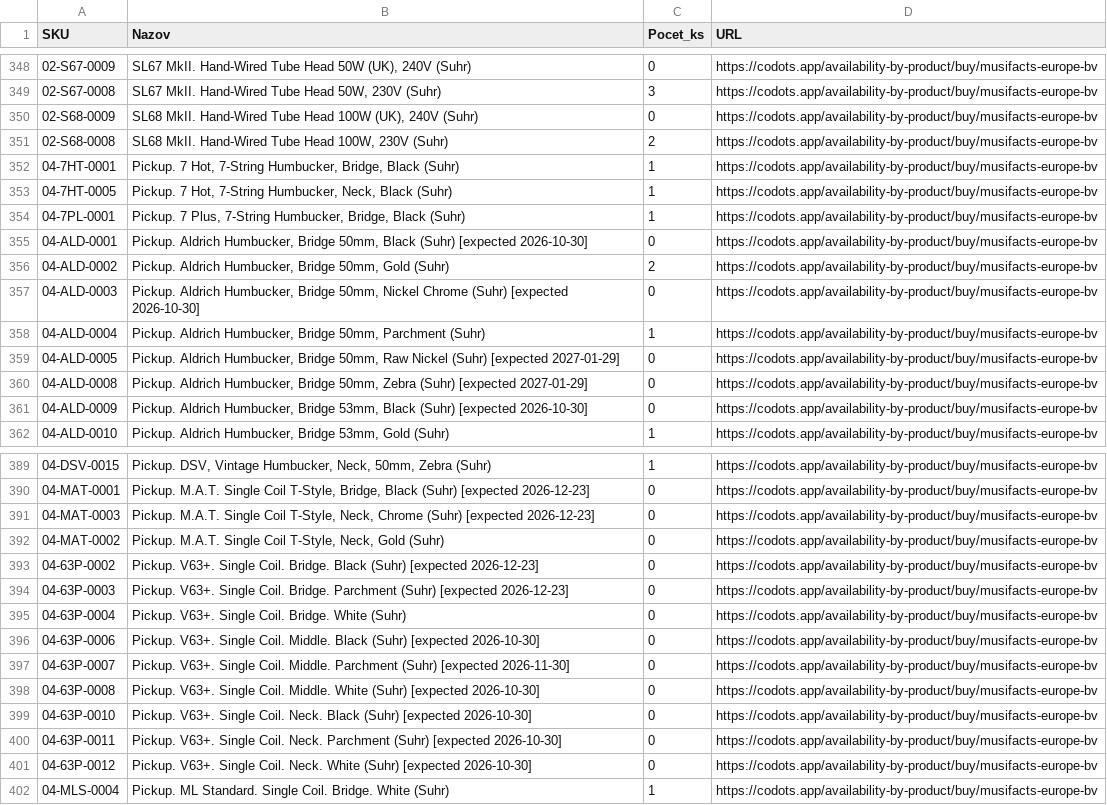
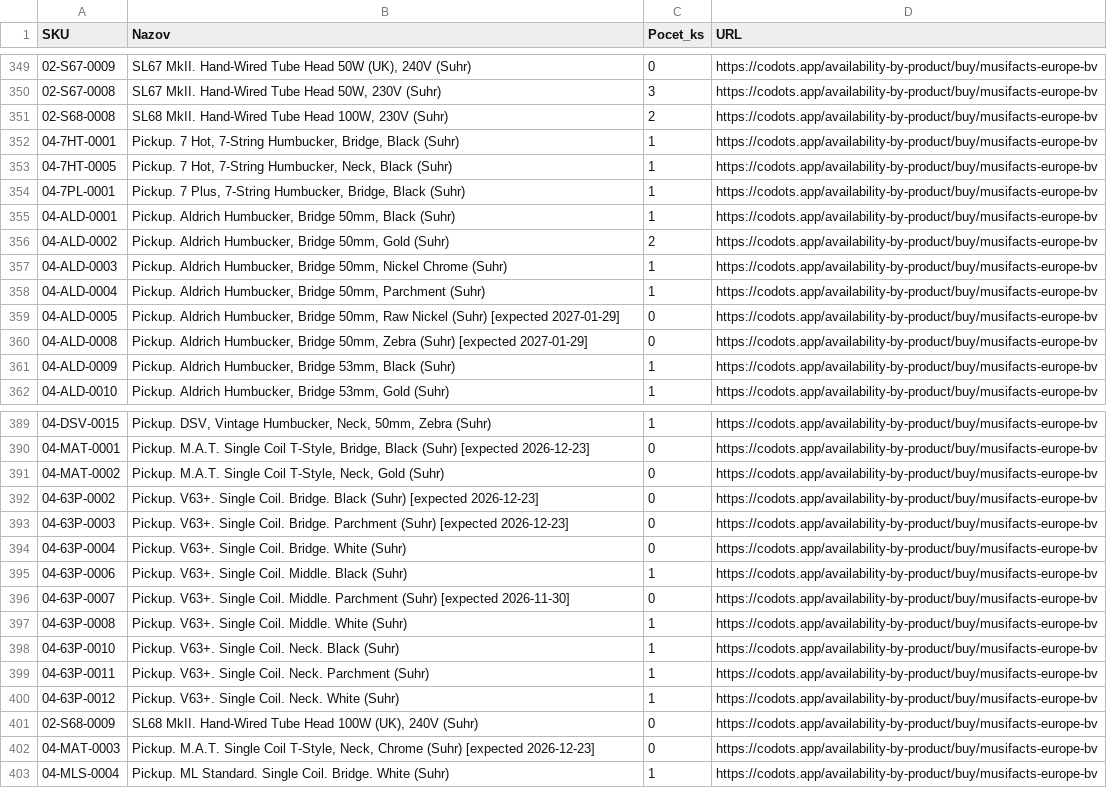
Before and after one commit to AlL4music/Imusic, a CSV file: stock/musifacts_sklad.csv, drawn as a sheet; only a part is shown, gaps mark what is left out; addresses are those after the commit; the diff covers the shown part only; the diff names each change by its address in the sheet, - before the commit and + after, or states it on an @@ line.

```diff
--- a/stock/musifacts_sklad.csv
+++ b/stock/musifacts_sklad.csv
-B355 (Nazov): …Black (Suhr) [expected 2026-10-30]
+B355 (Nazov): …Black (Suhr)
-C355 (Pocet_ks): 0
+C355 (Pocet_ks): 1
-B357 (Nazov): …Chrome (Suhr) [expected 2026-10-30]
+B357 (Nazov): …Chrome (Suhr)
-C357 (Pocet_ks): 0
+C357 (Pocet_ks): 1
-B361 (Nazov): …Black (Suhr) [expected 2026-10-30]
+B361 (Nazov): …Black (Suhr)
-C361 (Pocet_ks): 0
+C361 (Pocet_ks): 1
-B395 (Nazov): …Black (Suhr) [expected 2026-10-30]
+B395 (Nazov): …Black (Suhr)
-C395 (Pocet_ks): 0
+C395 (Pocet_ks): 1
-B397 (Nazov): …White (Suhr) [expected 2026-10-30]
+B397 (Nazov): …White (Suhr)
-C397:C400 (Pocet_ks): 0
+C397:C400 (Pocet_ks): 1
-B398 (Nazov): …Black (Suhr) [expected 2026-10-30]
+B398 (Nazov): …Black (Suhr)
-B399 (Nazov): …Parchment (Suhr) [expected 2026-10-30]
+B399 (Nazov): …Parchment (Suhr)
-B400 (Nazov): …White (Suhr) [expected 2026-10-30]
+B400 (Nazov): …White (Suhr)
@@ row 350 moved to row 401: 02-S68-0009 @@
@@ row 391 moved to row 402: 04-MAT-0003 @@
```
Also changed, not shown: 1 added row, 14 moved rows and 29 edited cells elsewhere in this file, stock/3dmx_sklad.csv, stock/eprodance_sklad.csv, 8 other files.
